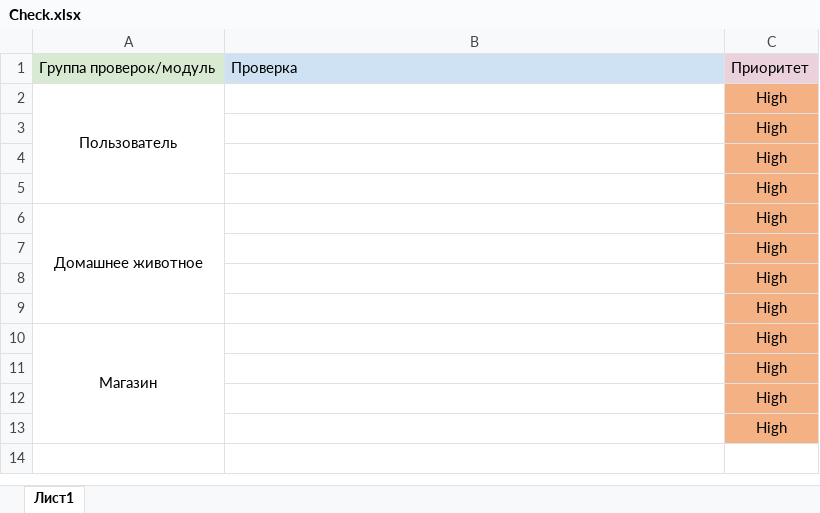
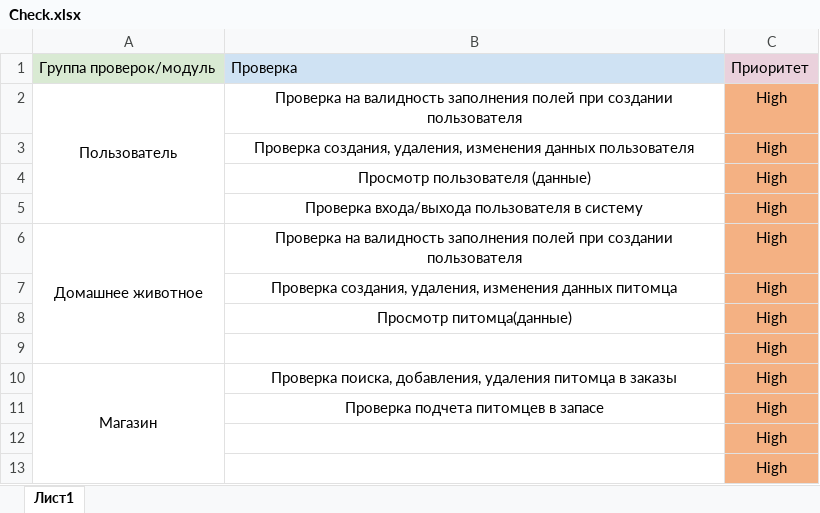
Before and after one commit to ivan3035789/postmanTest, an Excel workbook: Check.xlsx, sheet Лист1, drawn as a sheet; values as stored, in another font and other column widths than the file's, no borders; removed rows and columns are numbered as before the commit, all else as after; the diff names each change by its address in the sheet, - before the commit and + after, or states it on an @@ line.

Commit message:
add check

```diff
--- a/Check.xlsx (sheet Лист1)
+++ b/Check.xlsx (sheet Лист1)
-A2:A5 merged
+A2:A5 merged
-B2: (empty)
+B2: Проверка на валидность заполнения полей при создании пользователя
+row 3:  | Проверка создания, удаления, изменения данных пользователя | High
+row 4:  | Просмотр пользователя (данные) | High
+row 5:  | Проверка входа/выхода пользователя в систему | High
+row 6: Домашнее животное | Проверка на валидность заполнения полей при создании пользователя | High
+row 7:  | Проверка создания, удаления, изменения данных питомца | High
+row 8:  | Просмотр питомца(данные) | High
-row 4:  |  | High
-row 5:  |  | High
-row 6: Домашнее животное |  | High
-row 7:  |  | High
-row 8:  |  | High
-row 9:  |  | High
-B10: (empty)
+B10: Проверка поиска, добавления, удаления питомца в заказы
-B11: (empty)
+B11: Проверка подчета питомцев в запасе
```
